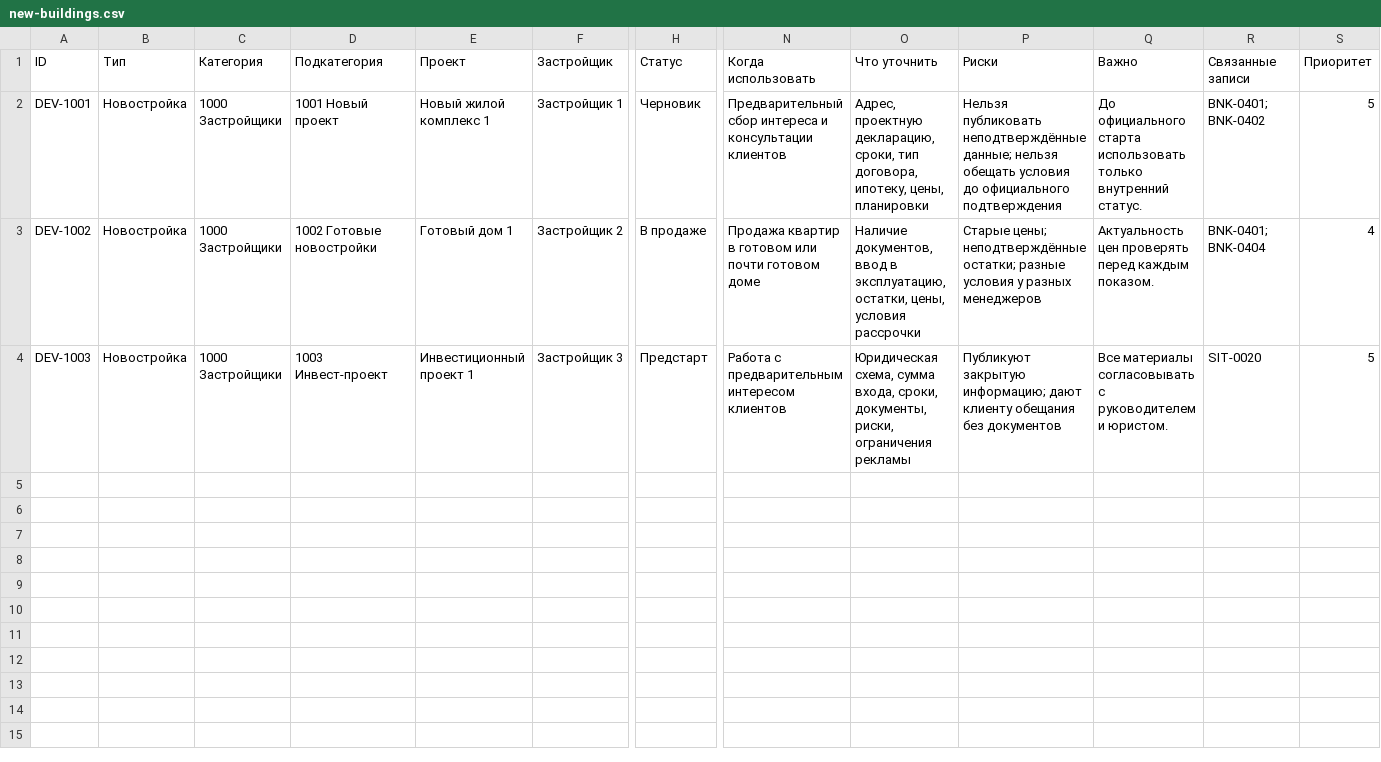
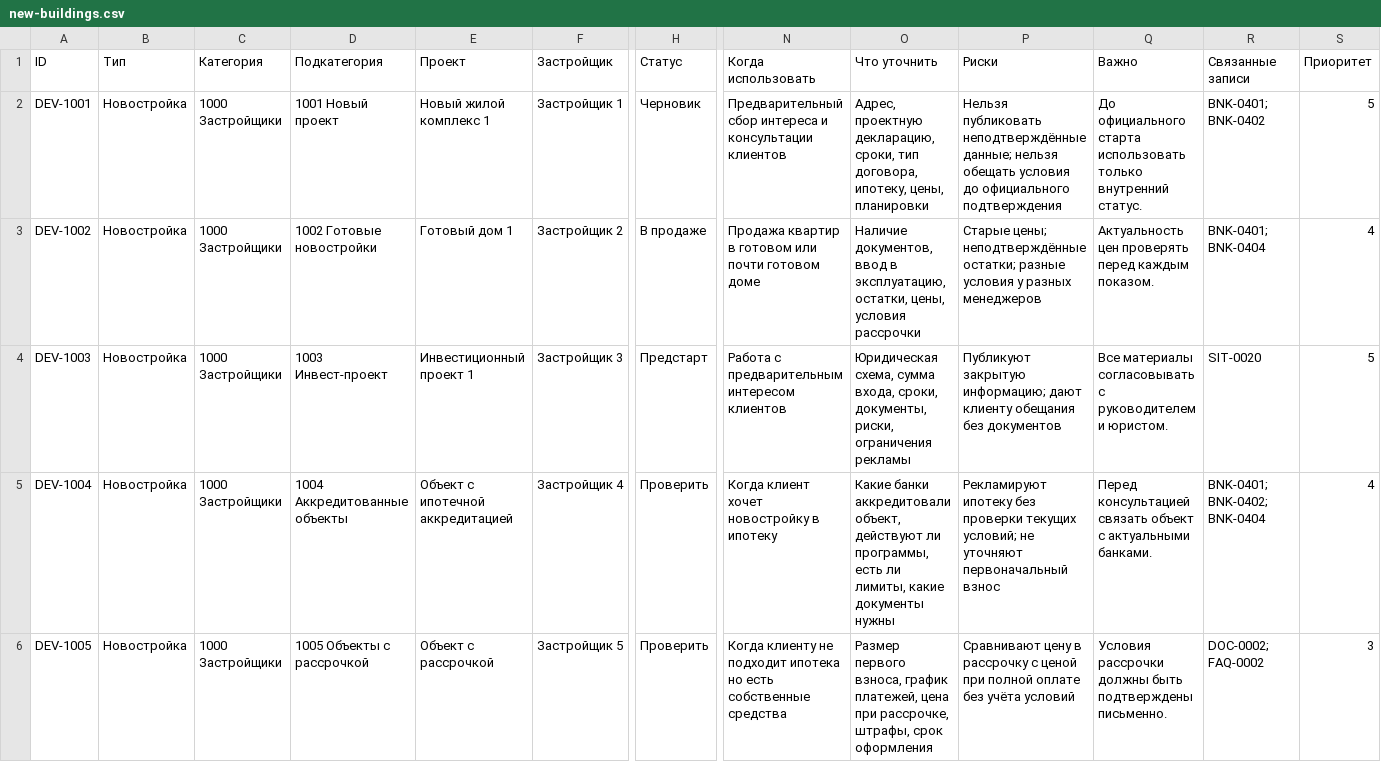
Before and after one commit to deputat36/baza, a CSV file: data/drafts/new-buildings.csv, drawn as a sheet; only a part is shown, gaps mark what is left out; rows hold the shown columns only; the diff names each change by its address in the sheet, - before the commit and + after, or states it on an @@ line.

Commit message:
Update new buildings draft

```diff
--- a/data/drafts/new-buildings.csv
+++ b/data/drafts/new-buildings.csv
+row 5: DEV-1004 | Новостройка | 1000 Застройщики | 1004 Аккредитованные объекты | Объект с ипотечной аккредитацией | Застройщик 4 | Проверить | Когда клиент хочет новостройку в ипотеку | Какие банки аккредитовали объект, действуют ли программы, есть ли лимиты, какие документы нужны | Рекламируют ипотеку без проверки текущих условий; не уточняют первоначальный взнос | Перед консультацией связать объект с актуальными банками. | BNK-0401; BNK-0402; BNK-0404 | 4
+row 6: DEV-1005 | Новостройка | 1000 Застройщики | 1005 Объекты с рассрочкой | Объект с рассрочкой | Застройщик 5 | Проверить | Когда клиенту не подходит ипотека но есть собственные средства | Размер первого взноса, график платежей, цена при рассрочке, штрафы, срок оформления | Сравнивают цену в рассрочку с ценой при полной оплате без учёта условий | Условия рассрочки должны быть подтверждены письменно. | DOC-0002; FAQ-0002 | 3
```
